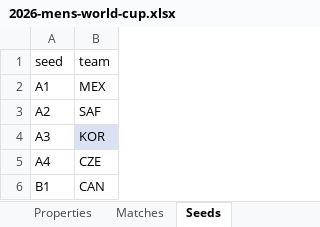
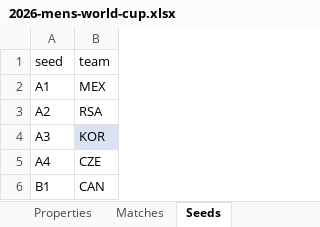
Before and after one commit to bruceoberg/soccer-tourney-poster, an Excel workbook: src/stp/database/2026-mens-world-cup.xlsx, sheet Seeds, drawn as a sheet; only a part is shown; values as stored, in another font and other column widths than the file's, no borders; table styles not drawn; the diff names each change by its address in the sheet, - before the commit and + after, or states it on an @@ line.

```diff
--- a/src/stp/database/2026-mens-world-cup.xlsx (sheet Seeds)
+++ b/src/stp/database/2026-mens-world-cup.xlsx (sheet Seeds)
-B3 (team): SAF
+B3 (team): RSA
```
Also changed, not shown: sheet Matches, 1 other file.
